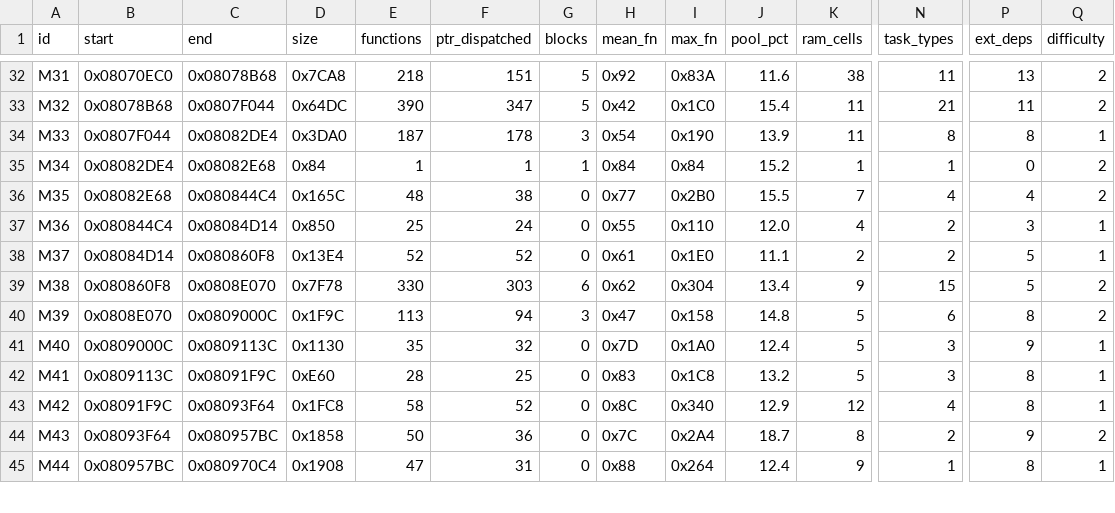
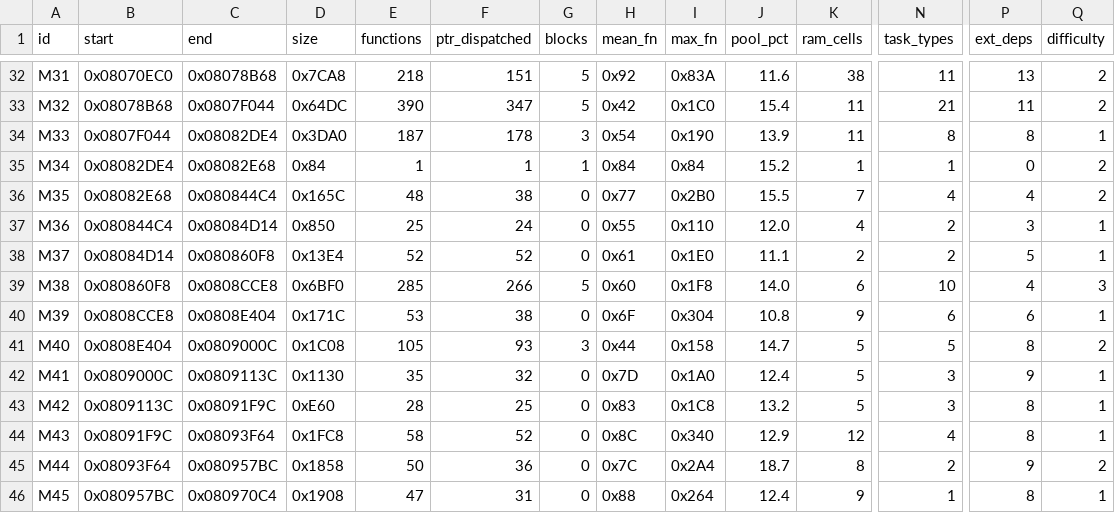
Before and after one commit to overjt/knidl, a CSV file: docs/analysis/module-map.csv, drawn as a sheet; only a part is shown, gaps mark what is left out; addresses are those after the commit; rows hold the shown columns only; the diff covers the shown part only; the diff names each change by its address in the sheet, - before the commit and + after, or states it on an @@ line.

```diff
--- a/docs/analysis/module-map.csv
+++ b/docs/analysis/module-map.csv
-C39 (end): 0x0808E070
+C39 (end): 0x0808CCE8
-D39 (size): 0x7F78
+D39 (size): 0x6BF0
-E39 (functions): 330
+E39 (functions): 285
-F39 (ptr_dispatched): 303
+F39 (ptr_dispatched): 266
-G39 (blocks): 6
+G39 (blocks): 5
-H39 (mean_fn): 0x62
+H39 (mean_fn): 0x60
-I39 (max_fn): 0x304
+I39 (max_fn): 0x1F8
-J39 (pool_pct): 13.4
+J39 (pool_pct): 14.0
-K39 (ram_cells): 9
+K39 (ram_cells): 6
-N39 (task_types): 15
+N39 (task_types): 10
-P39 (ext_deps): 5
+P39 (ext_deps): 4
-Q39 (difficulty): 2
+Q39 (difficulty): 3
-B40 (start): 0x0808E070
+B40 (start): 0x0808CCE8
-C40 (end): 0x0809000C
+C40 (end): 0x0808E404
-D40 (size): 0x1F9C
+D40 (size): 0x171C
-E40 (functions): 113
+E40 (functions): 53
-F40 (ptr_dispatched): 94
+F40 (ptr_dispatched): 38
-G40 (blocks): 3
+G40 (blocks): 0
-H40 (mean_fn): 0x47
+H40 (mean_fn): 0x6F
-I40 (max_fn): 0x158
+I40 (max_fn): 0x304
-J40 (pool_pct): 14.8
+J40 (pool_pct): 10.8
-K40 (ram_cells): 5
+K40 (ram_cells): 9
-P40 (ext_deps): 8
+P40 (ext_deps): 6
-Q40 (difficulty): 2
+Q40 (difficulty): 1
+row 41: M40 | 0x0808E404 | 0x0809000C | 0x1C08 | 105 | 93 | 3 | 0x44 | 0x158 | 14.7 | 5 | 5 | 8 | 2
-A42 (id): M40
+A42 (id): M41
-A43 (id): M41
+A43 (id): M42
-A44 (id): M42
+A44 (id): M43
-A45 (id): M43
+A45 (id): M44
-A46 (id): M44
+A46 (id): M45
```
Also changed, not shown: 30 edited cells elsewhere in this file, 9 other files.
